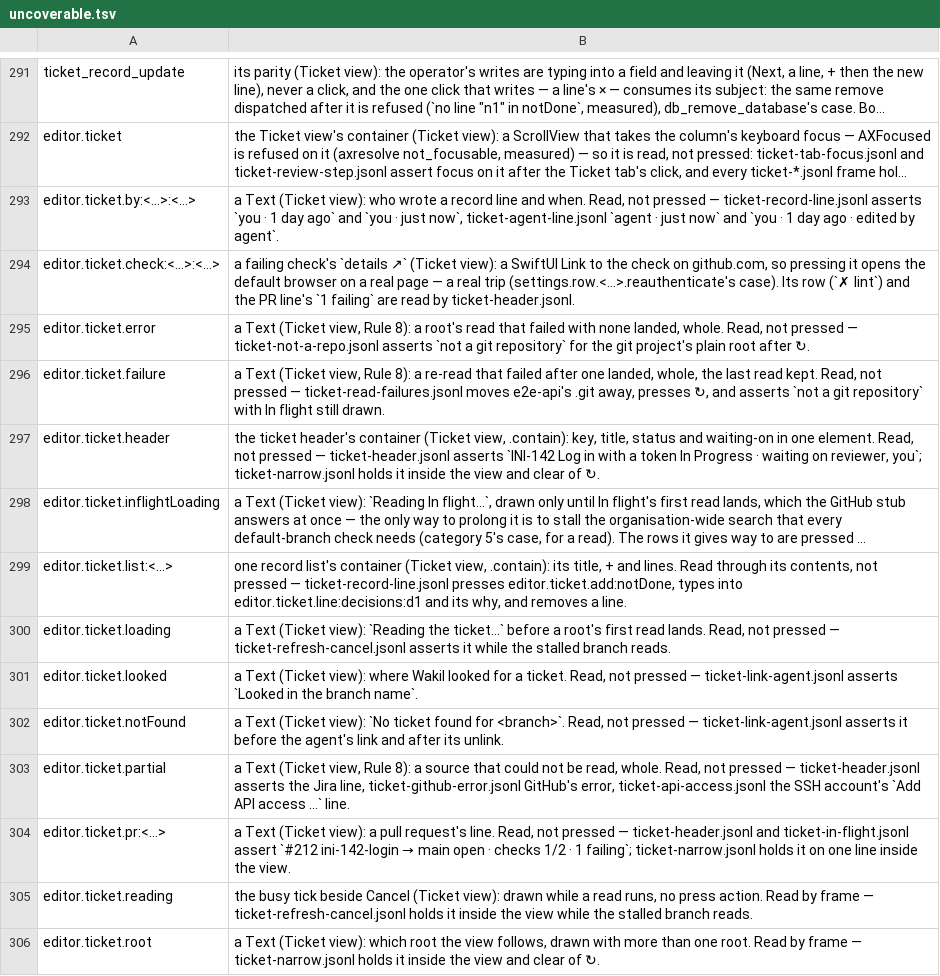
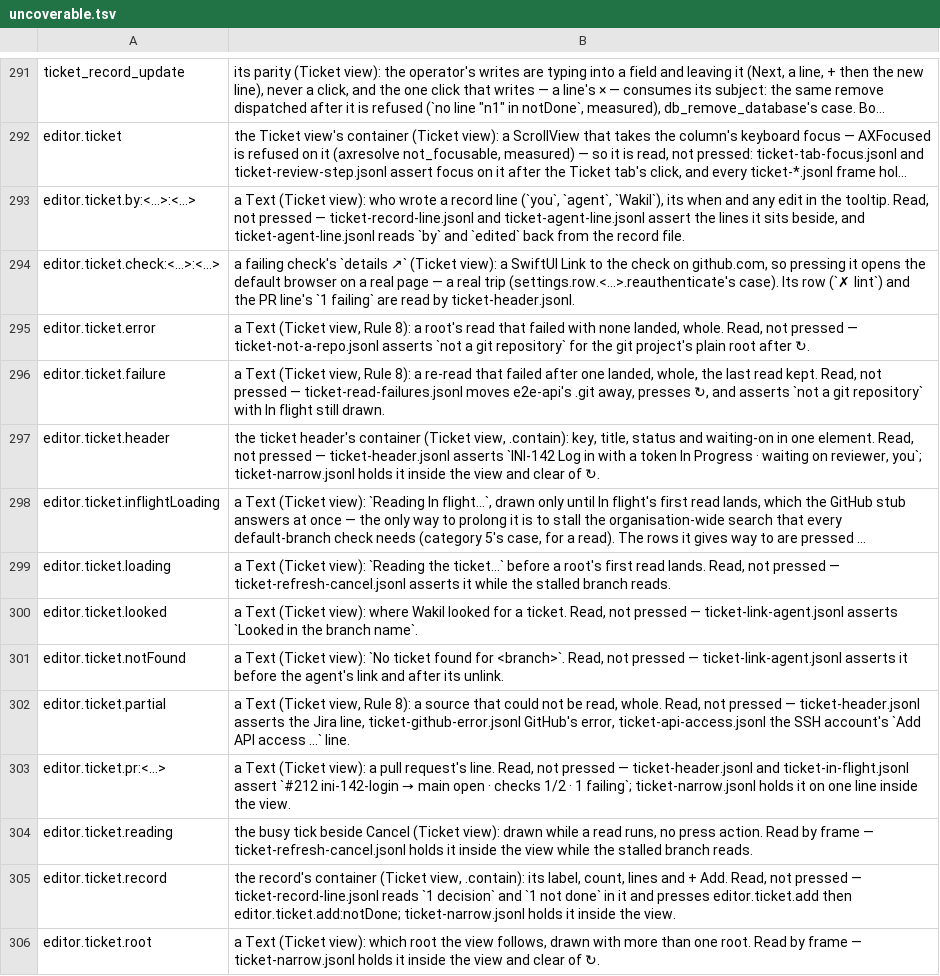
Before and after one commit to yehia-khalil/wakil, a TSV file: e2e/checks/uncoverable.tsv, drawn as a sheet; only a part is shown, gaps mark what is left out; long unchanged cells end in …; removed rows and columns are numbered as before the commit, all else as after; the diff names each change by its address in the sheet, - before the commit and + after, or states it on an @@ line.

Commit message:
ticket view: the record as one list with + Add; In flight rows on two lines

```diff
--- a/e2e/checks/uncoverable.tsv
+++ b/e2e/checks/uncoverable.tsv
-B293: …record line and when. Read, not pressed — ticket-record-line.jsonl asserts `you · 1 day ago` and `you · just now`, ticket-agent-line.jsonl `agent · just now` and `you · 1 day ago · edited by agent`.
+B293: …record line (`you`, `agent`, `Wakil`), its when and any edit in the tooltip. Read, not pressed — ticket-record-line.jsonl and ticket-agent-line.jsonl assert the lines it sits beside, and ticket-agent-line.jsonl reads `by` and `edited` back from the record file.
-row 299: editor.ticket.list:<…> | one record list's container (Ticket view, .contain): its title, + and lines. Read through its contents, not pressed — ticket-record-line.jsonl presses editor.ticket.add:notDone, types into editor.ticket.line:decisions:d1 and its why, and removes a line.
+row 305: editor.ticket.record | the record's container (Ticket view, .contain): its label, count, lines and + Add. Read, not pressed — ticket-record-line.jsonl reads `1 decision` and `1 not done` in it and presses editor.ticket.add then editor.ticket.add:notDone; ticket-narrow.jsonl holds it inside the view.
```
Also changed, not shown: 7 other files.
